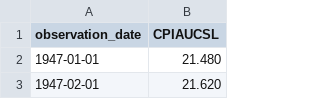
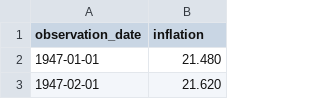
Before and after one commit to eniolasalawu/final_project, a CSV file: inflation_monthly.csv, drawn as a sheet; only a part is shown.

Commit message:
Update inflation_monthly.csv

```diff
--- a/inflation_monthly.csv
+++ b/inflation_monthly.csv
@@ -1,2 +1,2 @@
-observation_date,CPIAUCSL
+observation_date,inflation
 1947-01-01,21.480
```
